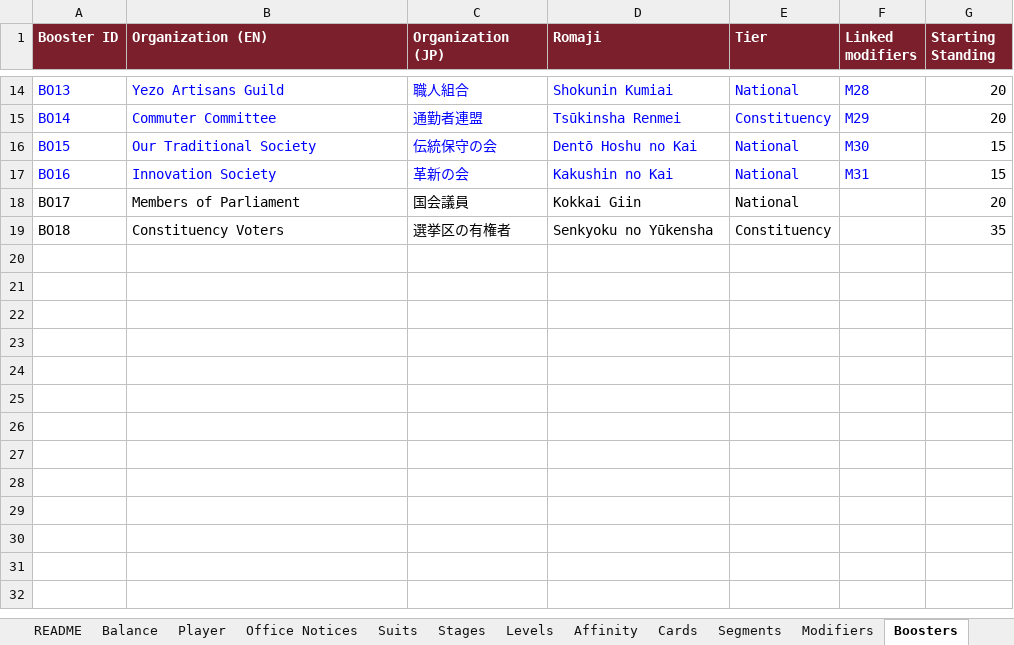
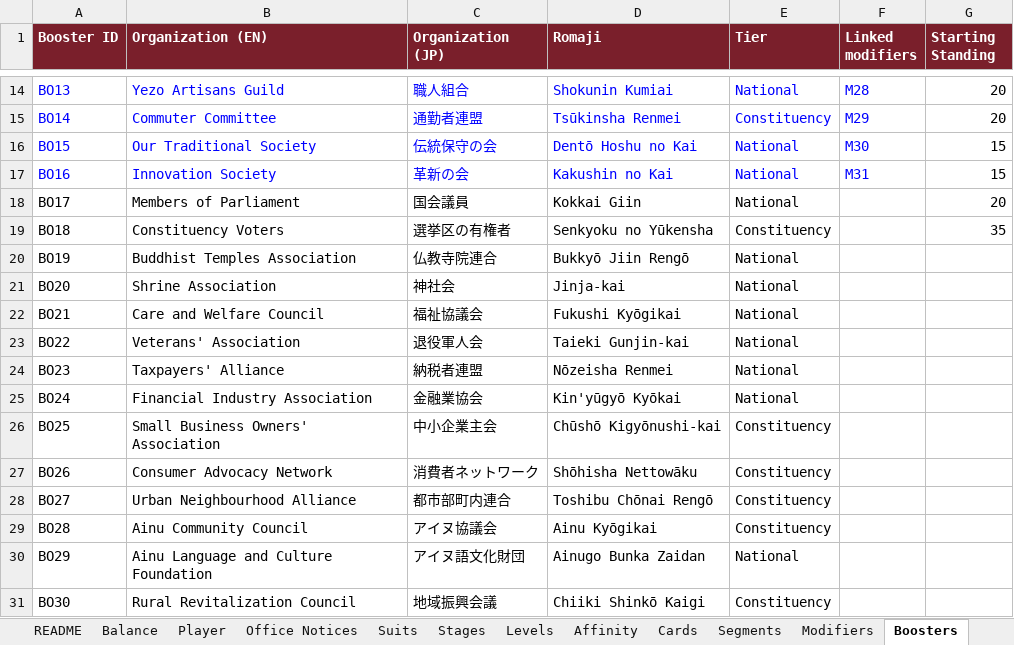
Before and after one commit to Lotusmonogatari/CoP-Deckbuilder, an Excel workbook: design/CoP_Starter_Card_Stage_Data.xlsx, sheet Boosters, drawn as a sheet; only a part is shown, gaps mark what is left out; values as stored, in another font and other column widths than the file's, no borders; the diff names each change by its address in the sheet, - before the commit and + after, or states it on an @@ line.

```diff
--- a/design/CoP_Starter_Card_Stage_Data.xlsx (sheet Boosters)
+++ b/design/CoP_Starter_Card_Stage_Data.xlsx (sheet Boosters)
+row 20: BO19 | Buddhist Temples Association | 仏教寺院連合 | Bukkyō Jiin Rengō | National
+row 21: BO20 | Shrine Association | 神社会 | Jinja-kai | National
+row 22: BO21 | Care and Welfare Council | 福祉協議会 | Fukushi Kyōgikai | National
+row 23: BO22 | Veterans' Association | 退役軍人会 | Taieki Gunjin-kai | National
+row 24: BO23 | Taxpayers' Alliance | 納税者連盟 | Nōzeisha Renmei | National
+row 25: BO24 | Financial Industry Association | 金融業協会 | Kin'yūgyō Kyōkai | National
+row 26: BO25 | Small Business Owners' Association | 中小企業主会 | Chūshō Kigyōnushi-kai | Constituency
+row 27: BO26 | Consumer Advocacy Network | 消費者ネットワーク | Shōhisha Nettowāku | Constituency
+row 28: BO27 | Urban Neighbourhood Alliance | 都市部町内連合 | Toshibu Chōnai Rengō | Constituency
+row 29: BO28 | Ainu Community Council | アイヌ協議会 | Ainu Kyōgikai | Constituency
+row 30: BO29 | Ainu Language and Culture Foundation | アイヌ語文化財団 | Ainugo Bunka Zaidan | National
+row 31: BO30 | Rural Revitalization Council | 地域振興会議 | Chiiki Shinkō Kaigi | Constituency
```
Also changed, not shown: sheet Text, sheet Balance, other sheet tabs, 18 other files.
